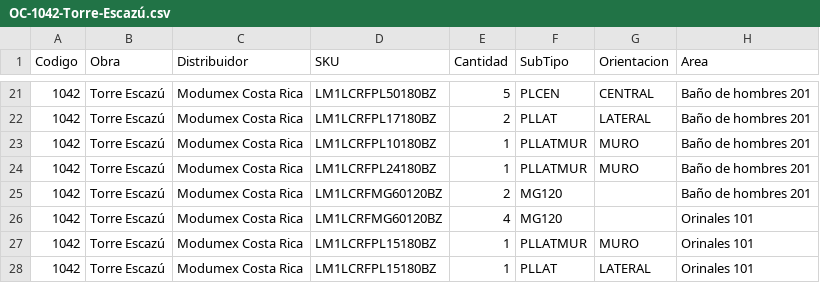
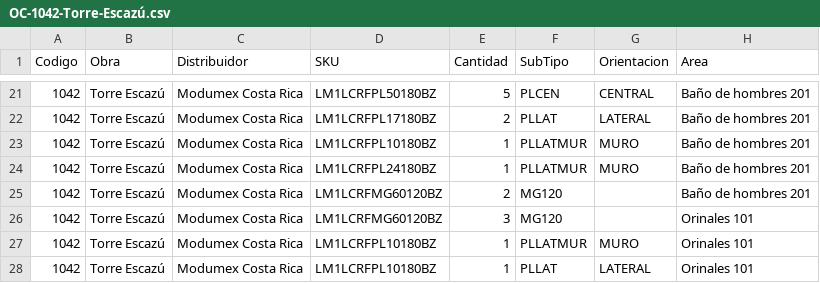
Before and after one commit to MODUMEX/constructor-planos, a CSV file: OC-1042-Torre-Escazú.csv, drawn as a sheet; only a part is shown, gaps mark what is left out; the diff names each change by its address in the sheet, - before the commit and + after, or states it on an @@ line.

Commit message:
Las alturas las manda el modelo, el espesor la linea y el juego negro va con pata; v2.3.4

```diff
--- a/OC-1042-Torre-Escazú.csv
+++ b/OC-1042-Torre-Escazú.csv
-E26 (Cantidad): 4
+E26 (Cantidad): 3
-D27:D28 (SKU): LM1LCRFPL15180BZ
+D27:D28 (SKU): LM1LCRFPL10180BZ
```
Also changed, not shown: 9 other files.
